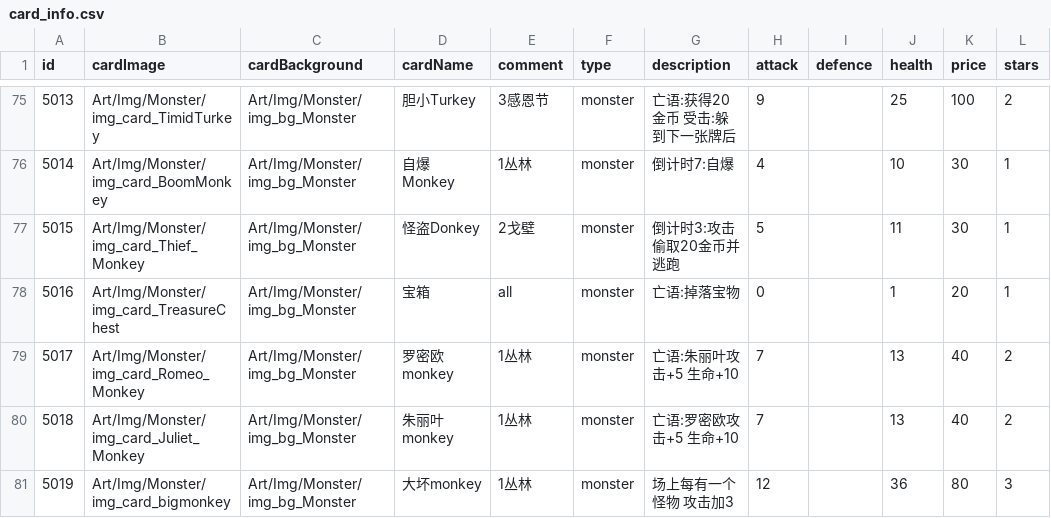
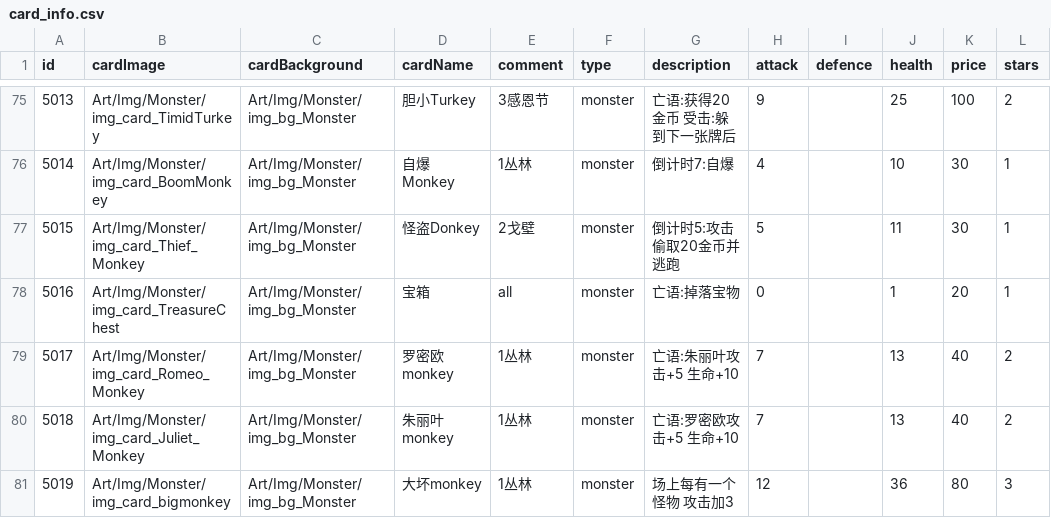
Before and after one commit to Nancobamboo/joeys-nightmare-2, a CSV file: joey2/Assets/Resources/Data/card_info.csv, drawn as a sheet; only a part is shown, gaps mark what is left out; the diff names each change by its address in the sheet, - before the commit and + after, or states it on an @@ line.

```diff
--- a/joey2/Assets/Resources/Data/card_info.csv
+++ b/joey2/Assets/Resources/Data/card_info.csv
-G77 (description): 倒计时3:攻击偷取20金币并逃跑
+G77 (description): 倒计时5:攻击偷取20金币并逃跑
```
Also changed, not shown: joey2/Assets/Resources/Data/relic_info.csv, 6 other files.
